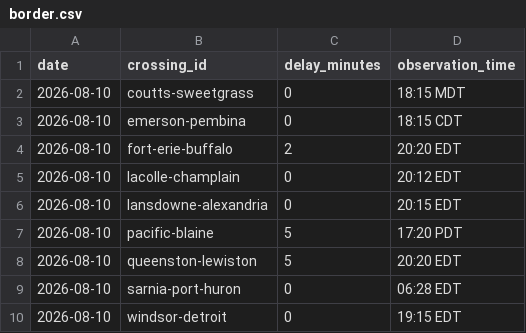
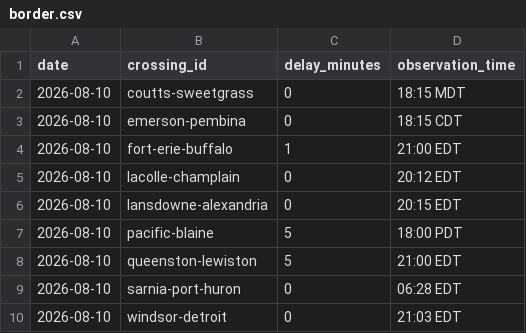
Before and after one commit to akheemjd/NMM_Dashboard, a CSV file: data/history/border.csv, drawn as a sheet.

```diff
--- a/data/history/border.csv
+++ b/data/history/border.csv
@@ -3,8 +3,8 @@ date,crossing_id,delay_minutes,observation_time
 2026-08-10,emerson-pembina,0,18:15 CDT
-2026-08-10,fort-erie-buffalo,2,20:20 EDT
+2026-08-10,fort-erie-buffalo,1,21:00 EDT
 2026-08-10,lacolle-champlain,0,20:12 EDT
 2026-08-10,lansdowne-alexandria,0,20:15 EDT
-2026-08-10,pacific-blaine,5,17:20 PDT
-2026-08-10,queenston-lewiston,5,20:20 EDT
+2026-08-10,pacific-blaine,5,18:00 PDT
+2026-08-10,queenston-lewiston,5,21:00 EDT
 2026-08-10,sarnia-port-huron,0,06:28 EDT
-2026-08-10,windsor-detroit,0,19:15 EDT
+2026-08-10,windsor-detroit,0,21:03 EDT
```
Also changed, not shown: 18 other files.
